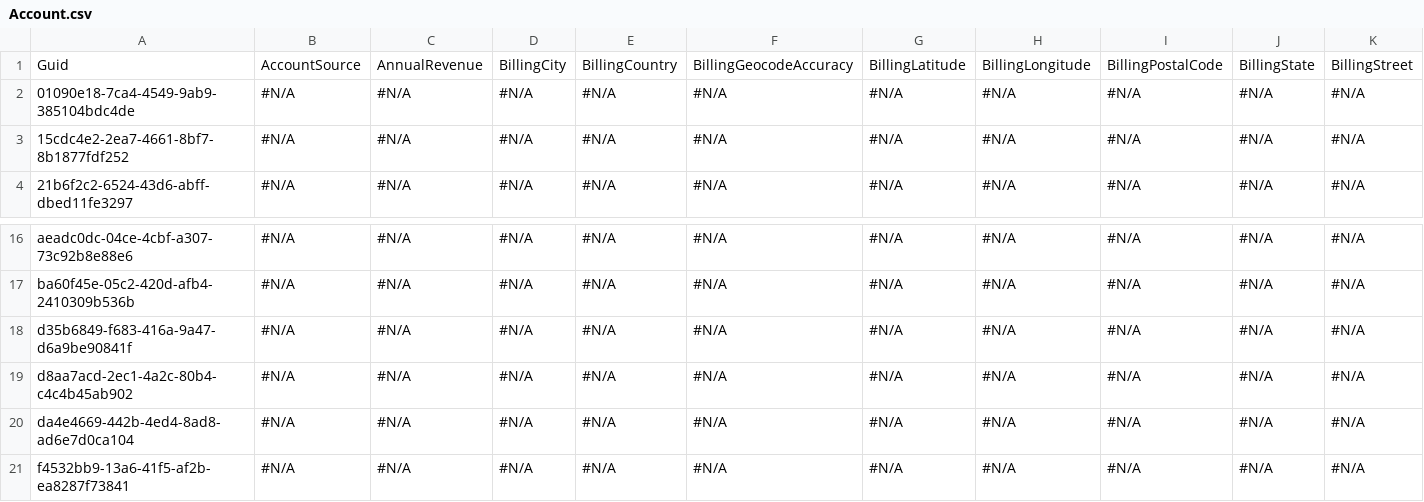
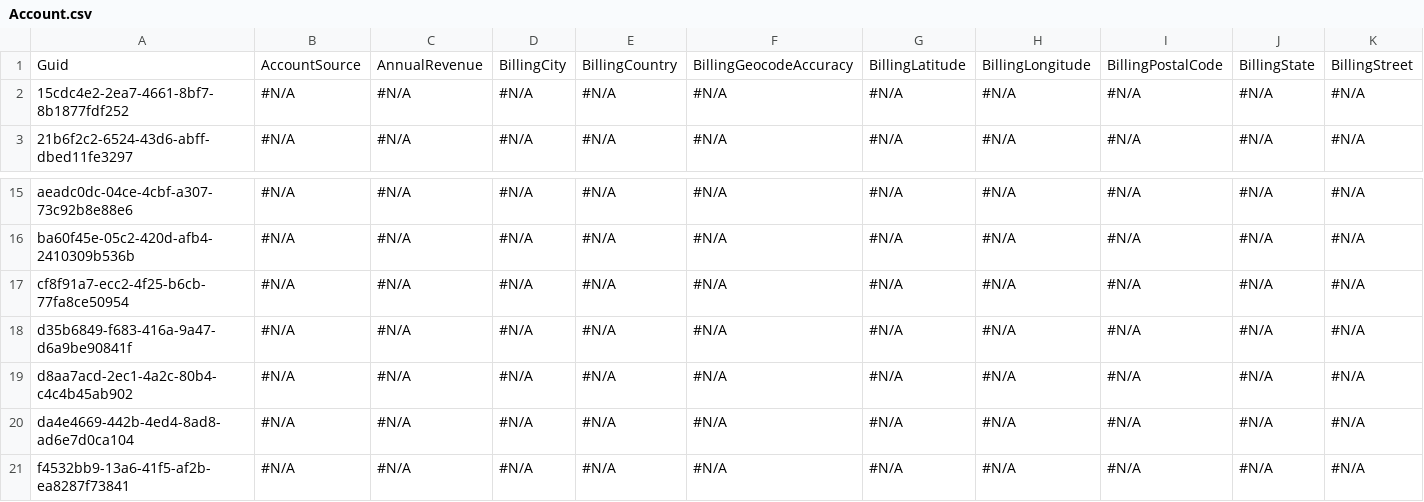
Before and after one commit to BhuvanaSaiNatti-Prodly/bsn-repo-public, a CSV file: Account.csv, drawn as a sheet; only a part is shown, gaps mark what is left out; removed rows and columns are numbered as before the commit, all else as after; rows hold the shown columns only; the diff names each change by its address in the sheet, - before the commit and + after, or states it on an @@ line.

```diff
--- a/Account.csv
+++ b/Account.csv
-row 2: 01090e18-7ca4-4549-9ab9-385104bdc4de | #N/A | #N/A | #N/A | #N/A | #N/A | #N/A | #N/A | #N/A | #N/A | #N/A
+row 17: cf8f91a7-ecc2-4f25-b6cb-77fa8ce50954 | #N/A | #N/A | #N/A | #N/A | #N/A | #N/A | #N/A | #N/A | #N/A | #N/A
```
